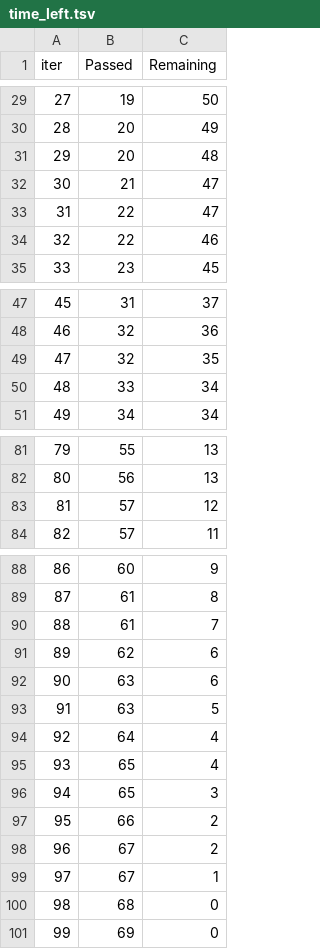
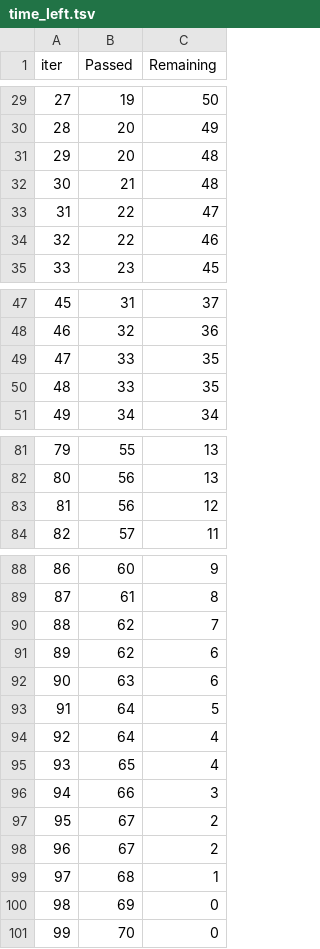
Before and after one commit to FahimAlaviRidoy/EndToEndProjectTest1, a TSV file: catboost_info/time_left.tsv, drawn as a sheet; only a part is shown, gaps mark what is left out; removed rows and columns are numbered as before the commit, all else as after; the diff covers the shown part only; the diff names each change by its address in the sheet, - before the commit and + after, or states it on an @@ line.

```diff
--- a/catboost_info/time_left.tsv
+++ b/catboost_info/time_left.tsv
-C32 (Remaining): 47
+C32 (Remaining): 48
-B49 (Passed): 32
+B49 (Passed): 33
-C50 (Remaining): 34
+C50 (Remaining): 35
@@ column A (iter) renumbered between rows 77 and 100 @@
-B83 (Passed): 57
+B83 (Passed): 56
-B90 (Passed): 61
+B90 (Passed): 62
-B93 (Passed): 63
+B93 (Passed): 64
-row 96: 94 | 65 | 3
-C96 (Remaining): 2
+C96 (Remaining): 3
-C98 (Remaining): 1
+C98 (Remaining): 2
-C99 (Remaining): 0
+C99 (Remaining): 1
+row 101: 99 | 70 | 0
```
Also changed, not shown: 5 added rows, 5 removed rows and 23 edited cells elsewhere in this file, 4 other files.
